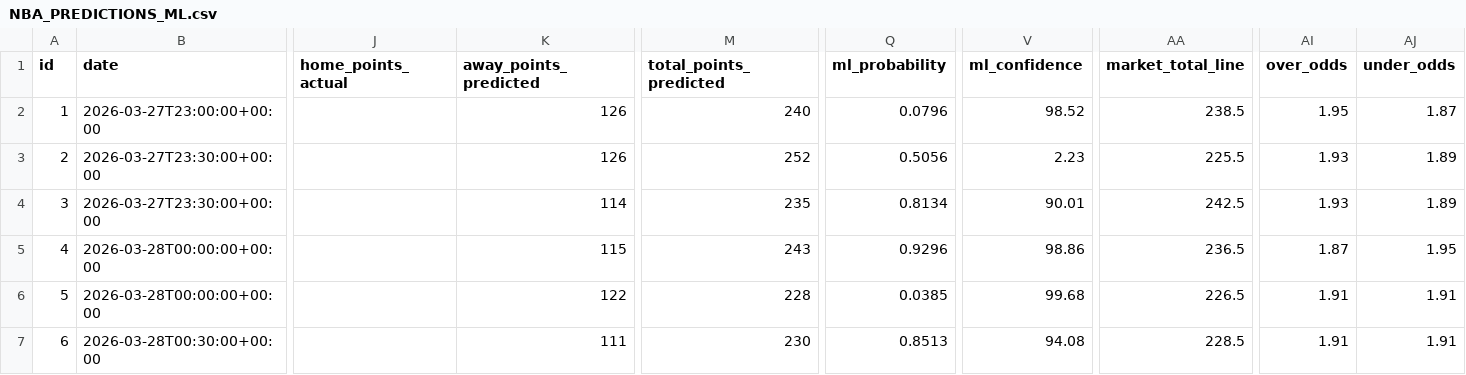
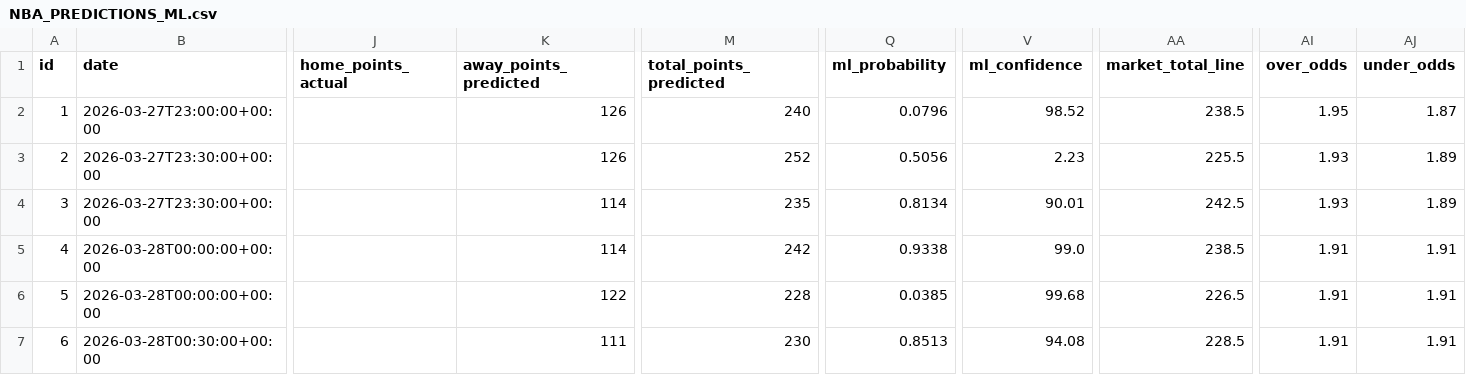
Before and after one commit to iampreetdave-work/basketball-NBA, a CSV file: NBA_PREDICTIONS_ML.csv, drawn as a sheet; only a part is shown, gaps mark what is left out; the diff names each change by its address in the sheet, - before the commit and + after, or states it on an @@ line.

```diff
--- a/NBA_PREDICTIONS_ML.csv
+++ b/NBA_PREDICTIONS_ML.csv
-K5 (away_points_predicted): 115
+K5 (away_points_predicted): 114
-M5 (total_points_predicted): 243
+M5 (total_points_predicted): 242
-Q5 (ml_probability): 0.9296
+Q5 (ml_probability): 0.9338
-V5 (ml_confidence): 98.86
+V5 (ml_confidence): 99.0
-AA5 (market_total_line): 236.5
+AA5 (market_total_line): 238.5
-AI5 (over_odds): 1.87
+AI5 (over_odds): 1.91
-AJ5 (under_odds): 1.95
+AJ5 (under_odds): 1.91
```
Also changed, not shown: Future.csv, upcoming_nba_draftkings_odds.csv.
